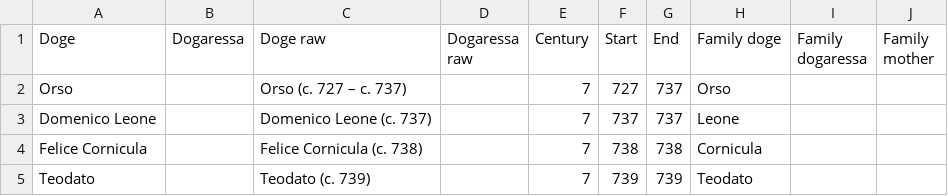
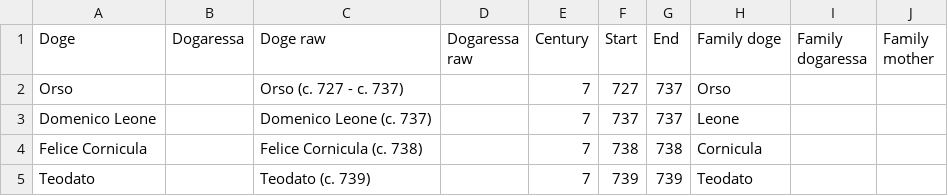
Before and after one commit to JJ/dogesr, a CSV file: data-raw/venice-doges.csv, drawn as a sheet; only a part is shown; the diff names each change by its address in the sheet, - before the commit and + after, or states it on an @@ line.

Commit message:
#15 :pencil2:

```diff
--- a/data-raw/venice-doges.csv
+++ b/data-raw/venice-doges.csv
-C2 (Doge raw): Orso (c. 727 – c. 737)
+C2 (Doge raw): Orso (c. 727 - c. 737)
```
